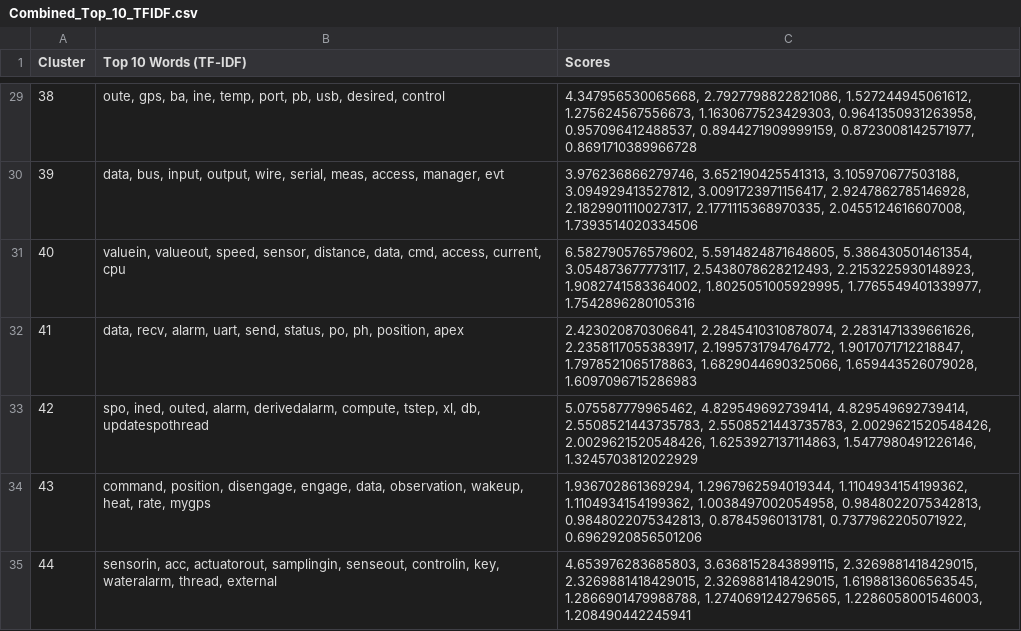
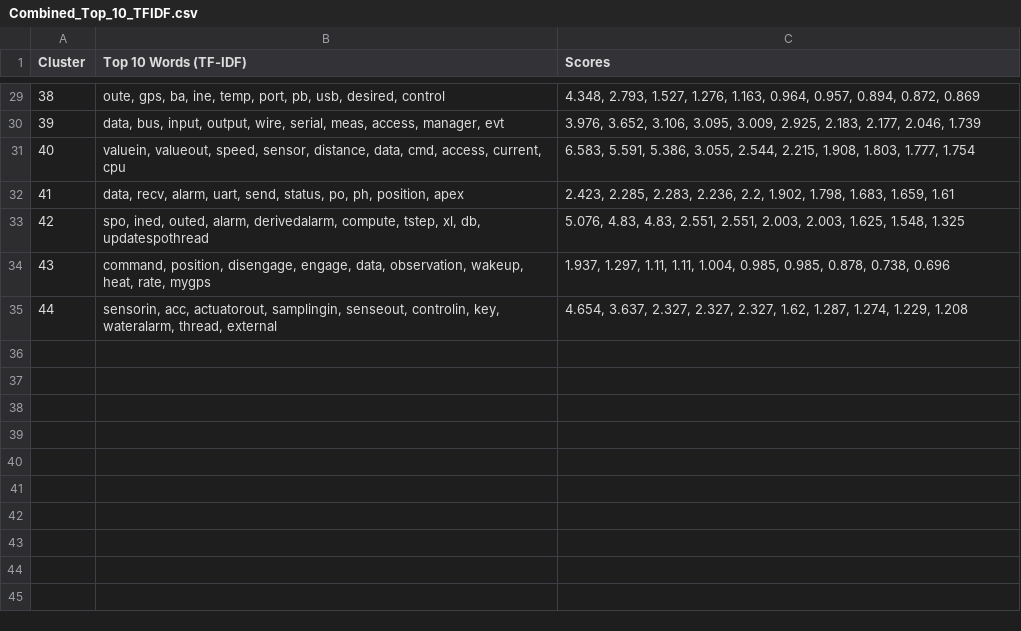
Before and after one commit to MarcoDiCapua/AADL_Labelling, a CSV file: output/Algorithm/TF-IDF/Combined_Top_10_TFIDF.csv, drawn as a sheet; only a part is shown, gaps mark what is left out; the diff covers the shown part only.

```diff
--- a/output/Algorithm/TF-IDF/Combined_Top_10_TFIDF.csv
+++ b/output/Algorithm/TF-IDF/Combined_Top_10_TFIDF.csv
@@ -29,7 +29,7 @@ Cluster,Top 10 Words (TF-IDF),Scores
-38,"oute, gps, ba, ine, temp, port, pb, usb, desired, control","4.347956530065668, 2.7927798822821086, 1.527244945061612, 1.275624567556673, 1.1630677523429303, 0.9641350931263958, 0.957096412488537, 0.8944271909999159, 0.8723008142571977, 0.8691710389966728"
-39,"data, bus, input, output, wire, serial, meas, access, manager, evt","3.976236866279746, 3.652190425541313, 3.105970677503188, 3.094929413527812, 3.0091723971156417, 2.9247862785146928, 2.1829901110027317, 2.1771115368970335, 2.0455124616607008, 1.7393514020334506"
-40,"valuein, valueout, speed, sensor, distance, data, cmd, access, current, cpu","6.582790576579602, 5.5914824871648605, 5.386430501461354, 3.054873677773117, 2.5438078628212493, 2.2153225930148923, 1.9082741583364002, 1.8025051005929995, 1.7765549401339977, 1.7542896280105316"
-41,"data, recv, alarm, uart, send, status, po, ph, position, apex","2.423020870306641, 2.2845410310878074, 2.2831471339661626, 2.2358117055383917, 2.1995731794764772, 1.9017071712218847, 1.7978521065178863, 1.6829044690325066, 1.659443526079028, 1.6097096715286983"
-42,"spo, ined, outed, alarm, derivedalarm, compute, tstep, xl, db, updatespothread","5.075587779965462, 4.829549692739414, 4.829549692739414, 2.5508521443735783, 2.5508521443735783, 2.0029621520548426, 2.0029621520548426, 1.6253927137114863, 1.5477980491226146, 1.3245703812022929"
-43,"command, position, disengage, engage, data, observation, wakeup, heat, rate, mygps","1.936702861369294, 1.2967962594019344, 1.1104934154199362, 1.1104934154199362, 1.0038497002054958, 0.9848022075342813, 0.9848022075342813, 0.87845960131781, 0.7377962205071922, 0.6962920856501206"
-44,"sensorin, acc, actuatorout, samplingin, senseout, controlin, key, wateralarm, thread, external","4.653976283685803, 3.6368152843899115, 2.3269881418429015, 2.3269881418429015, 2.3269881418429015, 1.6198813606563545, 1.2866901479988788, 1.2740691242796565, 1.2286058001546003, 1.208490442245941"
+38,"oute, gps, ba, ine, temp, port, pb, usb, desired, control","4.348, 2.793, 1.527, 1.276, 1.163, 0.964, 0.957, 0.894, 0.872, 0.869"
+39,"data, bus, input, output, wire, serial, meas, access, manager, evt","3.976, 3.652, 3.106, 3.095, 3.009, 2.925, 2.183, 2.177, 2.046, 1.739"
+40,"valuein, valueout, speed, sensor, distance, data, cmd, access, current, cpu","6.583, 5.591, 5.386, 3.055, 2.544, 2.215, 1.908, 1.803, 1.777, 1.754"
+41,"data, recv, alarm, uart, send, status, po, ph, position, apex","2.423, 2.285, 2.283, 2.236, 2.2, 1.902, 1.798, 1.683, 1.659, 1.61"
+42,"spo, ined, outed, alarm, derivedalarm, compute, tstep, xl, db, updatespothread","5.076, 4.83, 4.83, 2.551, 2.551, 2.003, 2.003, 1.625, 1.548, 1.325"
+43,"command, position, disengage, engage, data, observation, wakeup, heat, rate, mygps","1.937, 1.297, 1.11, 1.11, 1.004, 0.985, 0.985, 0.878, 0.738, 0.696"
+44,"sensorin, acc, actuatorout, samplingin, senseout, controlin, key, wateralarm, thread, external","4.654, 3.637, 2.327, 2.327, 2.327, 1.62, 1.287, 1.274, 1.229, 1.208"
```
Also changed, not shown: 27 edited cells elsewhere in this file, output/Algorithm/TF-IDF/Clusters_Top_10_TFIDF.csv, output/Algorithm/TF-IDF/TFIDF_Labels.csv, 5 other files.
